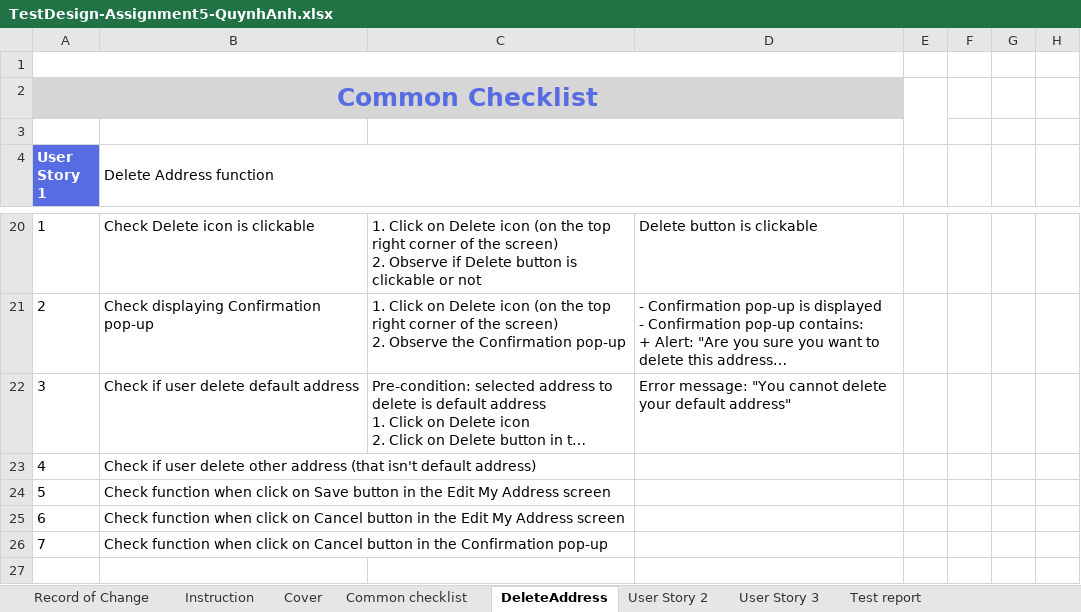
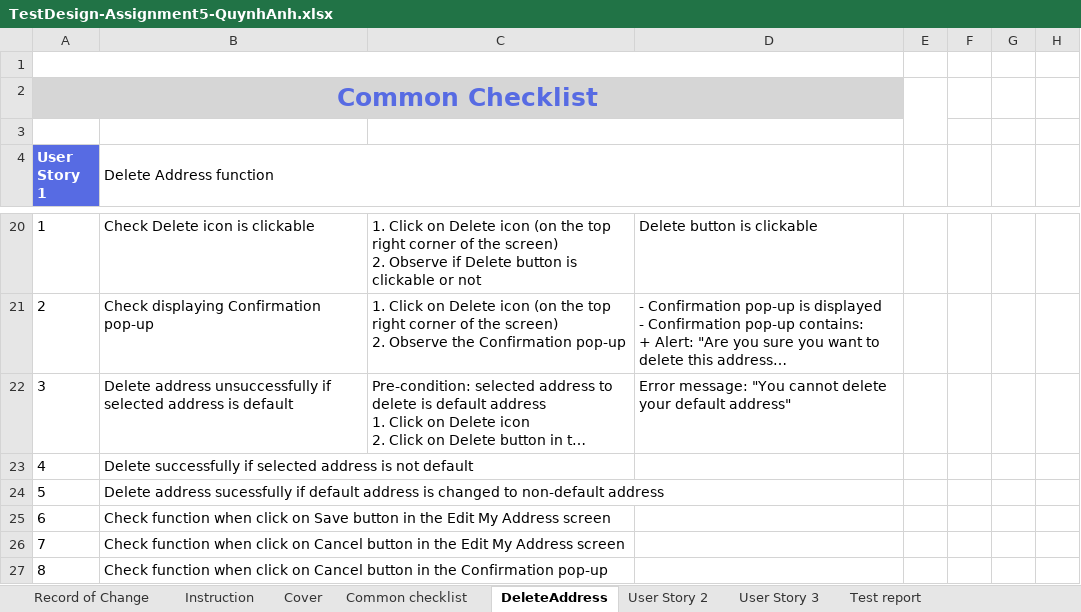
Before and after one commit to anhttq/NashTechRookies-Batch6-AUTO-ThaiQuynhAnh, an Excel workbook: Assignment5/TestDesign/TestDesign-Assignment5-QuynhAnh.xlsx, sheet DeleteAddress, drawn as a sheet; only a part is shown, gaps mark what is left out; long unchanged cells end in …; values as stored, in another font and other column widths than the file's, no borders; addresses are those after the commit; rows hold the shown columns only; the diff names each change by its address in the sheet, - before the commit and + after, or states it on an @@ line.

Commit message:
Update TestDesign5

```diff
--- a/Assignment5/TestDesign/TestDesign-Assignment5-QuynhAnh.xlsx (sheet DeleteAddress)
+++ b/Assignment5/TestDesign/TestDesign-Assignment5-QuynhAnh.xlsx (sheet DeleteAddress)
-B22 (Delete Address function): Check if user delete default address
+B22 (Delete Address function): Delete address unsuccessfully if selected address is default
-B23 (Delete Address function): Check if user delete other address (that isn't default address)
+B23 (Delete Address function): Delete successfully if selected address is not default
+row 24: 5 | Delete address sucessfully if default address is changed to non-default address
@@ column A (User Story 1) renumbered from row 25 down @@
```
Also changed, not shown: formulas that keep their value.
